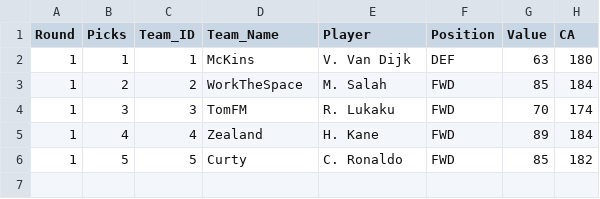
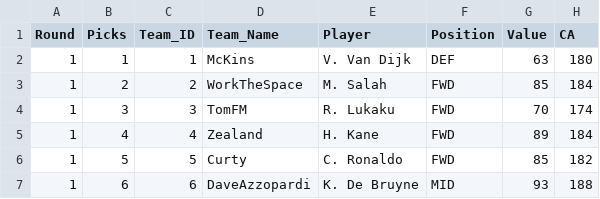
Before and after one commit to rogers1000/fmss, a CSV file: draft_picks_test1.csv, drawn as a sheet.

Commit message:
Add files via upload

```diff
--- a/draft_picks_test1.csv
+++ b/draft_picks_test1.csv
@@ -6 +6,2 @@ Round,Picks,Team_ID,Team_Name,Player,Position,Value,CA
 1,5,5,Curty,C. Ronaldo,FWD,85,182
+1,6,6,DaveAzzopardi,K. De Bruyne,MID,93,188
```
